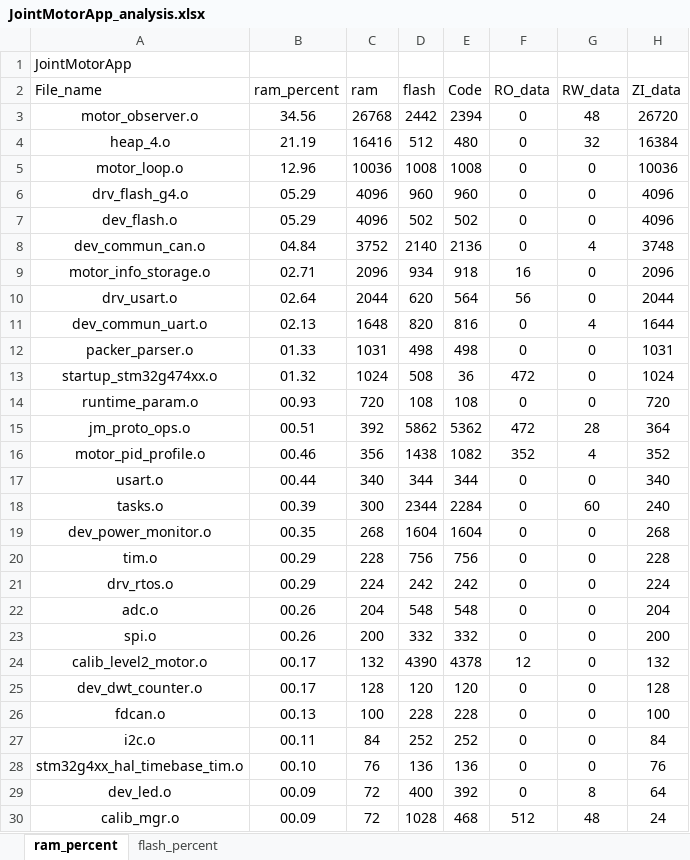
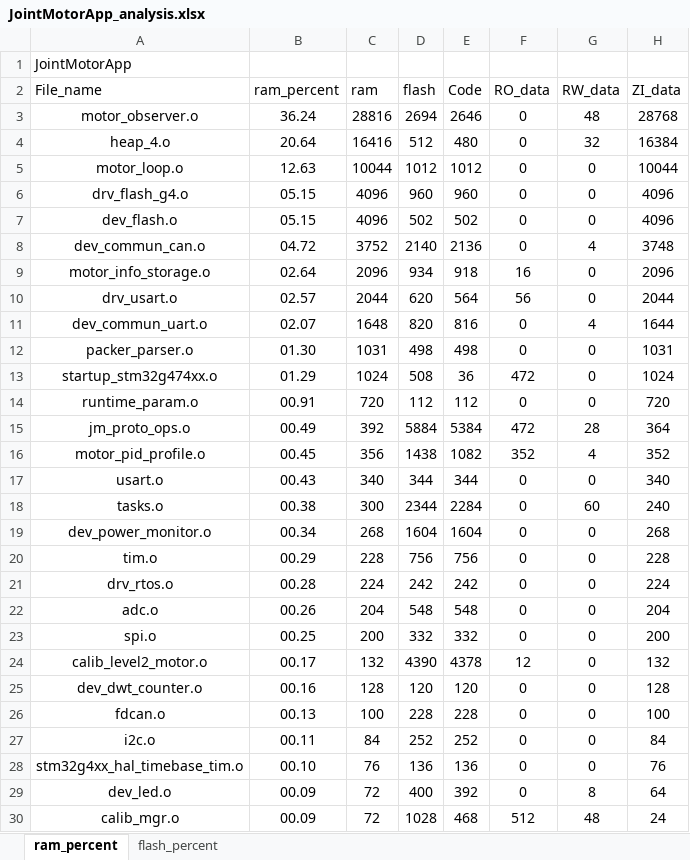
Before and after one commit to DalinYYYY/JM-App, an Excel workbook: Board/V1/MDK-ARM/JointMotorApp_analysis.xlsx, sheet ram_percent, drawn as a sheet; only a part is shown; values as stored, in another font and other column widths than the file's, no borders; charts and pictures and table styles not drawn; the diff covers the shown part only; the diff names each change by its address in the sheet, - before the commit and + after, or states it on an @@ line.

```diff
--- a/Board/V1/MDK-ARM/JointMotorApp_analysis.xlsx (sheet ram_percent)
+++ b/Board/V1/MDK-ARM/JointMotorApp_analysis.xlsx (sheet ram_percent)
-B3 (ram_percent): 34.56
+B3 (ram_percent): 36.24
-C3 (ram): 26768
+C3 (ram): 28816
-D3 (flash): 2442
+D3 (flash): 2694
-E3 (Code): 2394
+E3 (Code): 2646
-H3 (ZI_data): 26720
+H3 (ZI_data): 28768
-B4 (ram_percent): 21.19
+B4 (ram_percent): 20.64
-B5 (ram_percent): 12.96
+B5 (ram_percent): 12.63
-C5 (ram): 10036
+C5 (ram): 10044
-D5 (flash): 1008
+D5 (flash): 1012
-E5 (Code): 1008
+E5 (Code): 1012
-H5 (ZI_data): 10036
+H5 (ZI_data): 10044
-B6:B7 (ram_percent): 05.29
+B6:B7 (ram_percent): 05.15
-B8 (ram_percent): 04.84
+B8 (ram_percent): 04.72
-B9 (ram_percent): 02.71
+B9 (ram_percent): 02.64
-B10 (ram_percent): 02.64
+B10 (ram_percent): 02.57
-B11 (ram_percent): 02.13
+B11 (ram_percent): 02.07
-B12 (ram_percent): 01.33
+B12 (ram_percent): 01.30
-B13 (ram_percent): 01.32
+B13 (ram_percent): 01.29
-B14 (ram_percent): 00.93
+B14 (ram_percent): 00.91
-D14 (flash): 108
+D14 (flash): 112
-E14 (Code): 108
+E14 (Code): 112
-B15 (ram_percent): 00.51
+B15 (ram_percent): 00.49
-D15 (flash): 5862
+D15 (flash): 5884
-E15 (Code): 5362
+E15 (Code): 5384
-B16 (ram_percent): 00.46
+B16 (ram_percent): 00.45
-B17 (ram_percent): 00.44
+B17 (ram_percent): 00.43
-B18 (ram_percent): 00.39
+B18 (ram_percent): 00.38
-B19 (ram_percent): 00.35
+B19 (ram_percent): 00.34
-B21 (ram_percent): 00.29
+B21 (ram_percent): 00.28
-B23 (ram_percent): 00.26
+B23 (ram_percent): 00.25
-B25 (ram_percent): 00.17
+B25 (ram_percent): 00.16
```
Also changed, not shown: 2 edited cells elsewhere in this sheet, sheet flash_percent, charts or pictures, 3 other files.
